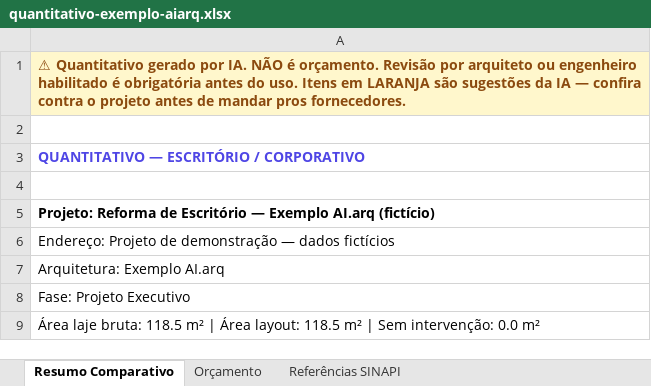
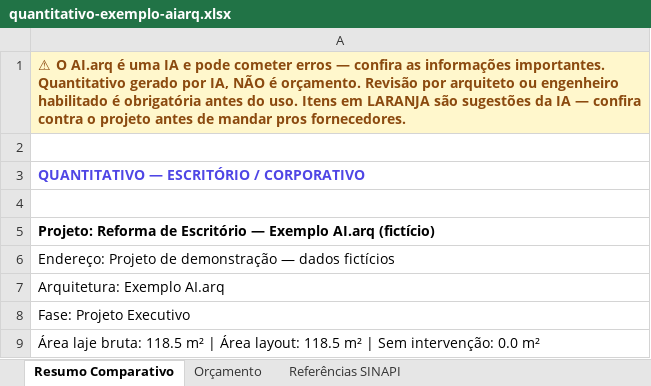
Before and after one commit to pedrozellmer/ai-arq, an Excel workbook: exemplos/quantitativo-exemplo-aiarq.xlsx, sheet Resumo Comparativo, drawn as a sheet; values as stored, in another font and other column widths than the file's, no borders; the diff names each change by its address in the sheet, - before the commit and + after, or states it on an @@ line.

```diff
--- a/exemplos/quantitativo-exemplo-aiarq.xlsx (sheet Resumo Comparativo)
+++ b/exemplos/quantitativo-exemplo-aiarq.xlsx (sheet Resumo Comparativo)
-A1: ⚠ Quantitativo gerado por IA. NÃO é…
+A1: ⚠ O AI.arq é uma IA e pode cometer erros — confira as informações importantes. Quantitativo gerado por IA, NÃO é…
```
Also changed, not shown: sheet Referências SINAPI, sheet Orçamento, 4 other files.
